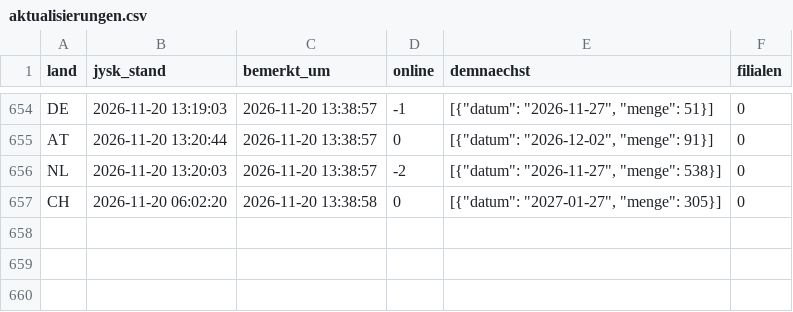
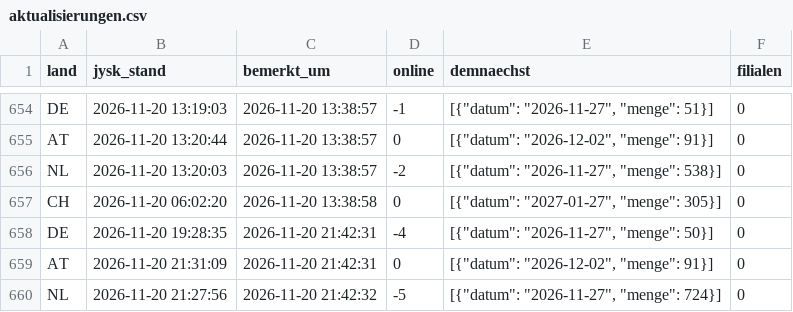
Before and after one commit to Transferdata26/jysk-waechter, a CSV file: aktualisierungen.csv, drawn as a sheet; only a part is shown, gaps mark what is left out.

```diff
--- a/aktualisierungen.csv
+++ b/aktualisierungen.csv
@@ -657 +657,4 @@ NL;2026-11-20 13:20:03;2026-11-20 13:38:57;-2;[{"datum": "2026-11-27", "menge":
 CH;2026-11-20 06:02:20;2026-11-20 13:38:58;0;[{"datum": "2027-01-27", "menge": 305}];0
+DE;2026-11-20 19:28:35;2026-11-20 21:42:31;-4;[{"datum": "2026-11-27", "menge": 50}];0
+AT;2026-11-20 21:31:09;2026-11-20 21:42:31;0;[{"datum": "2026-12-02", "menge": 91}];0
+NL;2026-11-20 21:27:56;2026-11-20 21:42:32;-5;[{"datum": "2026-11-27", "menge": 724}];0
```
Also changed, not shown: 1 other file.
